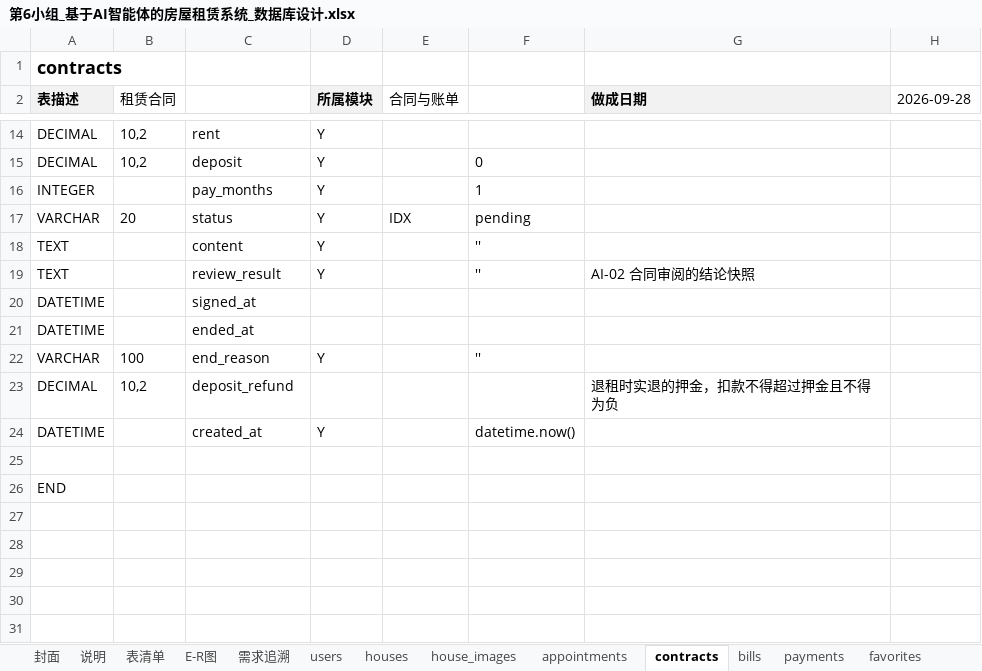
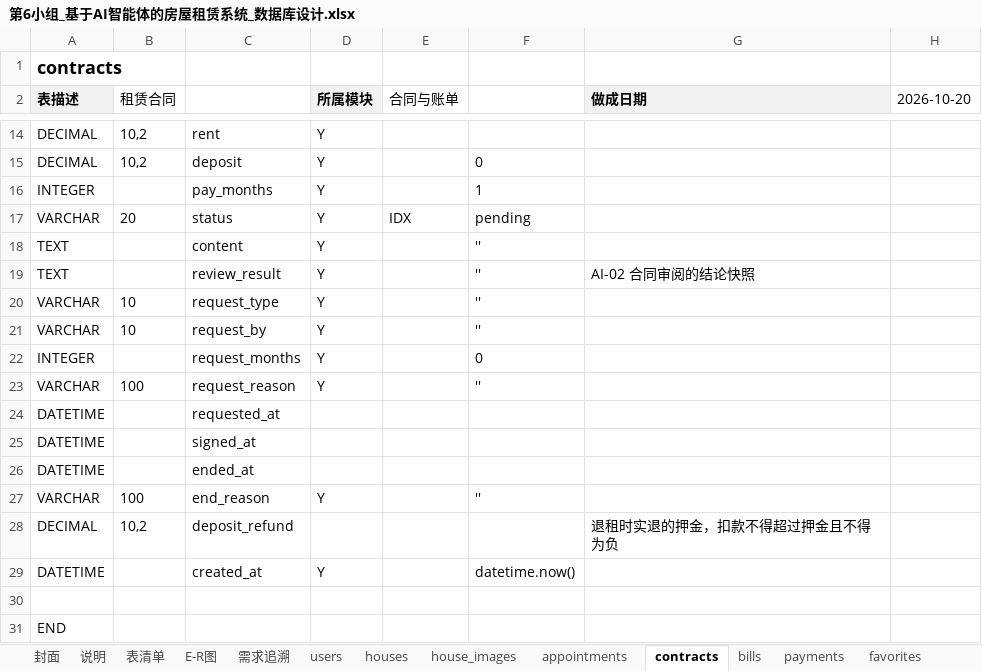
Before and after one commit to A107586/ai-house-rental, an Excel workbook: docs/评审/第6小组_基于AI智能体的房屋租赁系统_数据库设计.xlsx, sheet contracts, drawn as a sheet; only a part is shown, gaps mark what is left out; values as stored, in another font and other column widths than the file's, no borders; the diff names each change by its address in the sheet, - before the commit and + after, or states it on an @@ line.

```diff
--- a/docs/评审/第6小组_基于AI智能体的房屋租赁系统_数据库设计.xlsx (sheet contracts)
+++ b/docs/评审/第6小组_基于AI智能体的房屋租赁系统_数据库设计.xlsx (sheet contracts)
-H2: 2026-09-28
+H2: 2026-10-20
+row 20: VARCHAR | 10 | request_type | Y |  | ''
+row 21: VARCHAR | 10 | request_by | Y |  | ''
+row 22: INTEGER |  | request_months | Y |  | 0
+row 23: VARCHAR | 100 | request_reason | Y |  | ''
+row 24: DATETIME |  | requested_at
```
Also changed, not shown: sheet 封面, sheet favorites, sheet repair_images, sheet browsing_history, sheet chat_lines, sheet repair_items, 31 more sheets, 28 other files.
